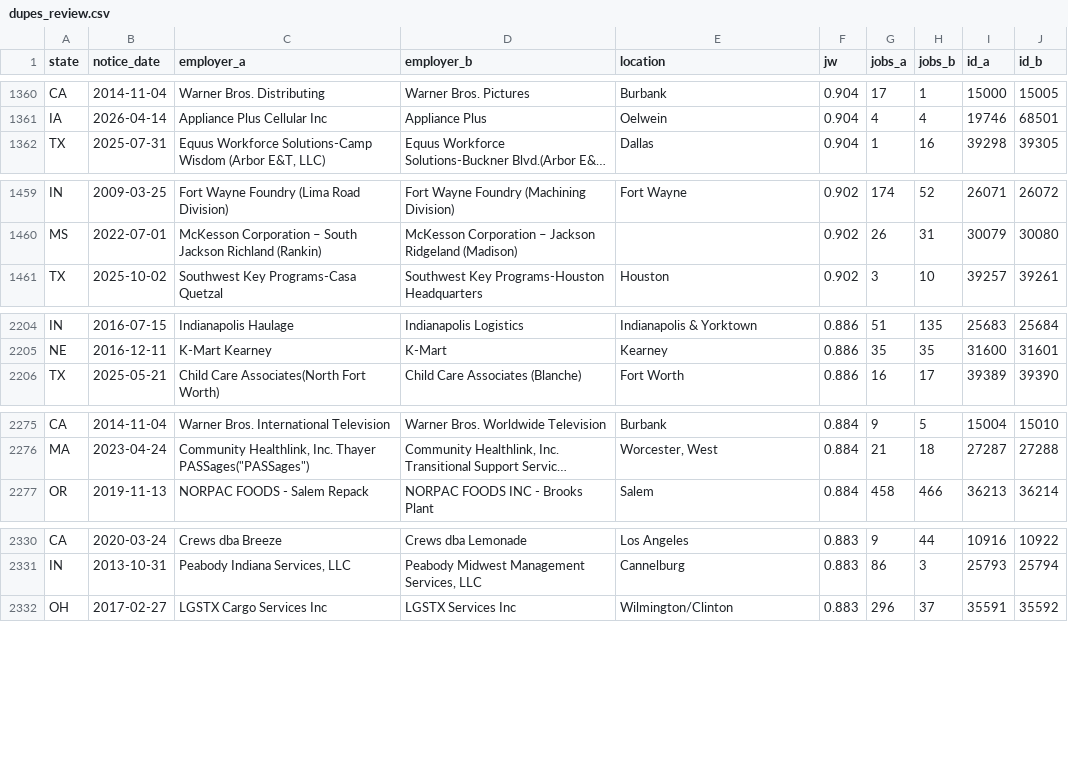
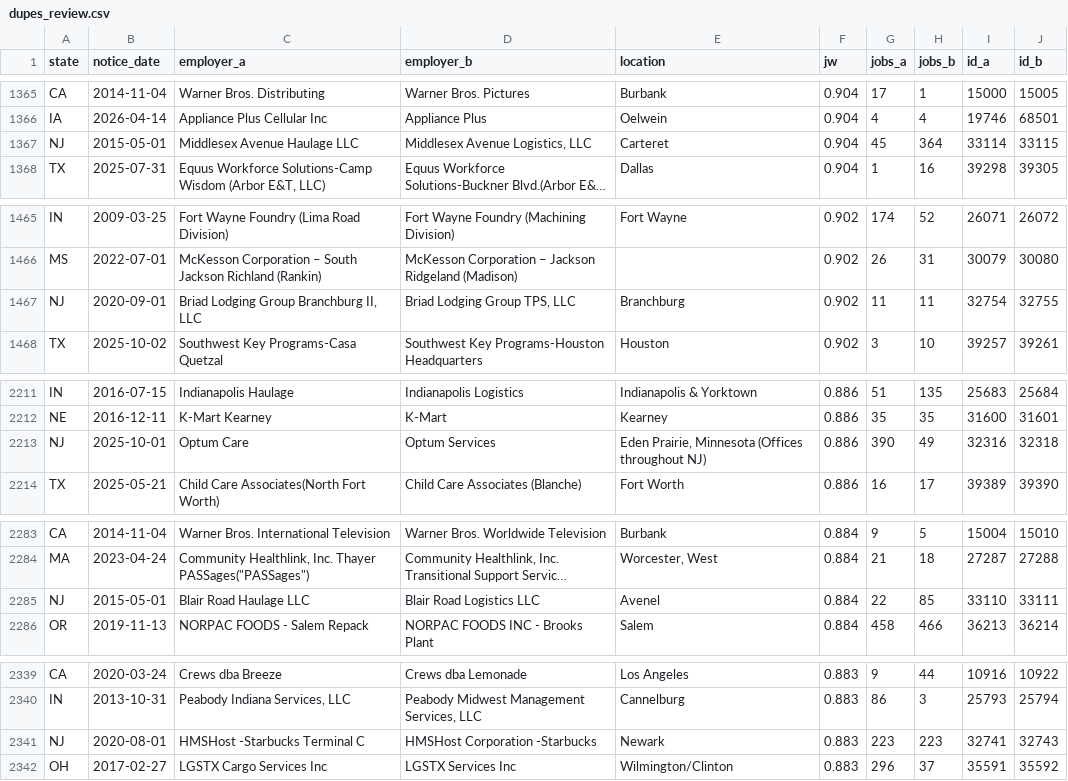
Before and after one commit to bchaps1999/warn-notice-register, a CSV file: data/health/dupes_review.csv, drawn as a sheet; only a part is shown, gaps mark what is left out; long unchanged cells end in …; the diff covers the shown part only; the diff names each change by its address in the sheet, - before the commit and + after, or states it on an @@ line.

```diff
--- a/data/health/dupes_review.csv
+++ b/data/health/dupes_review.csv
+row 1367: NJ | 2015-05-01 | Middlesex Avenue Haulage LLC | Middlesex Avenue Logistics, LLC | Carteret | 0.904 | 45 | 364 | 33114 | 33115
+row 1467: NJ | 2020-09-01 | Briad Lodging Group Branchburg II, LLC | Briad Lodging Group TPS, LLC | Branchburg | 0.902 | 11 | 11 | 32754 | 32755
+row 2213: NJ | 2025-10-01 | Optum Care | Optum Services | Eden Prairie, Minnesota (Offices throughout NJ) | 0.886 | 390 | 49 | 32316 | 32318
+row 2285: NJ | 2015-05-01 | Blair Road Haulage LLC | Blair Road Logistics LLC | Avenel | 0.884 | 22 | 85 | 33110 | 33111
+row 2341: NJ | 2020-08-01 | HMSHost -Starbucks Terminal C | HMSHost Corporation -Starbucks | Newark | 0.883 | 223 | 223 | 32741 | 32743
```
Also changed, not shown: 5 added rows elsewhere in this file, data/exports/states/pa.csv, 11 other files.
